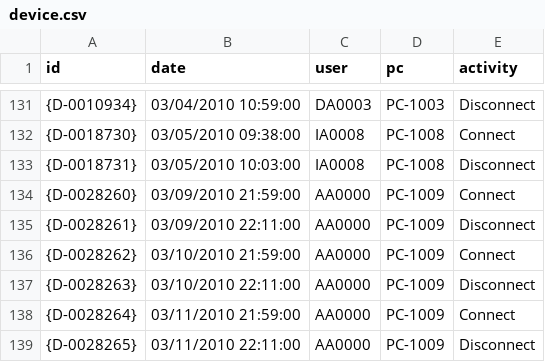
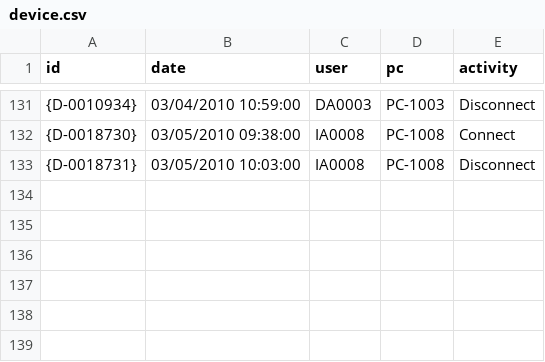
Before and after one commit to raj-humne/finaltrace, a CSV file: data/demo_live/device.csv, drawn as a sheet; only a part is shown, gaps mark what is left out; the diff names each change by its address in the sheet, - before the commit and + after, or states it on an @@ line.

```diff
--- a/data/demo_live/device.csv
+++ b/data/demo_live/device.csv
-row 134: {D-0028260} | 03/09/2010 21:59:00 | AA0000 | PC-1009 | Connect
-row 135: {D-0028261} | 03/09/2010 22:11:00 | AA0000 | PC-1009 | Disconnect
-row 136: {D-0028262} | 03/10/2010 21:59:00 | AA0000 | PC-1009 | Connect
-row 137: {D-0028263} | 03/10/2010 22:11:00 | AA0000 | PC-1009 | Disconnect
-row 138: {D-0028264} | 03/11/2010 21:59:00 | AA0000 | PC-1009 | Connect
-row 139: {D-0028265} | 03/11/2010 22:11:00 | AA0000 | PC-1009 | Disconnect
```
Also changed, not shown: data/demo_live/logon.csv, 22 other files.
